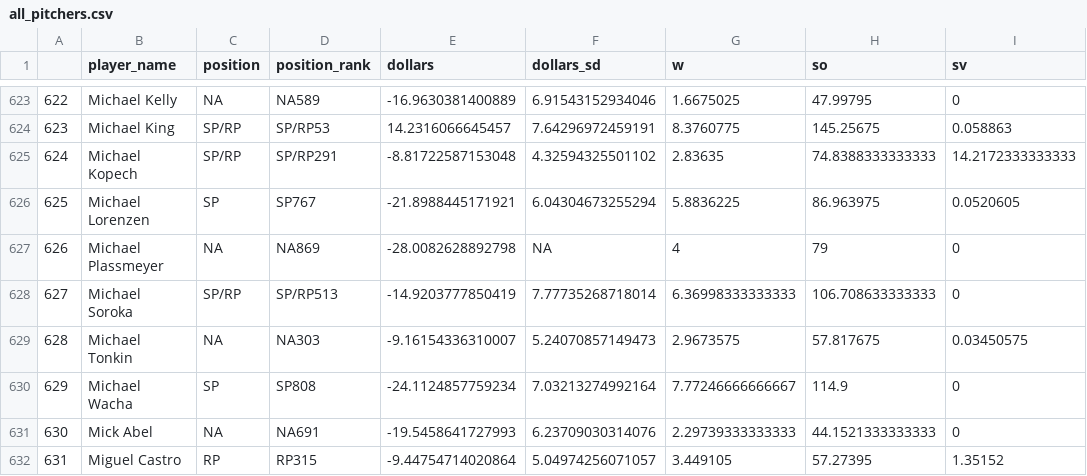
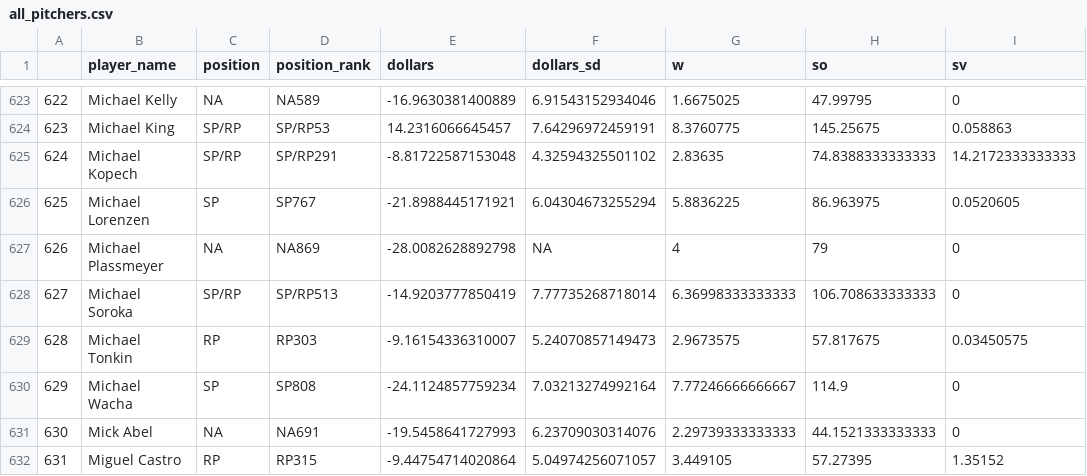
Before and after one commit to bdidds2/Betting, a CSV file: ottoneu/all_pitchers.csv, drawn as a sheet; only a part is shown, gaps mark what is left out; the diff names each change by its address in the sheet, - before the commit and + after, or states it on an @@ line.

```diff
--- a/ottoneu/all_pitchers.csv
+++ b/ottoneu/all_pitchers.csv
-C629 (position): NA
+C629 (position): RP
-D629 (position_rank): NA303
+D629 (position_rank): RP303
```
Also changed, not shown: ottoneu/bum_bum_pitchers.csv, ottoneu/dani_rojas_hitters.csv, 4 other files.
